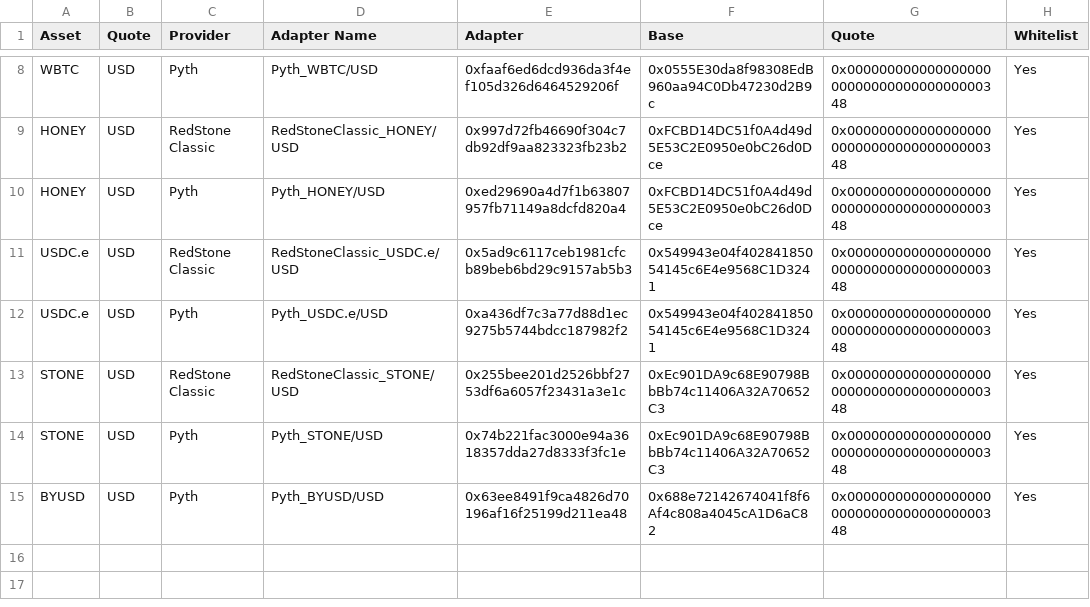
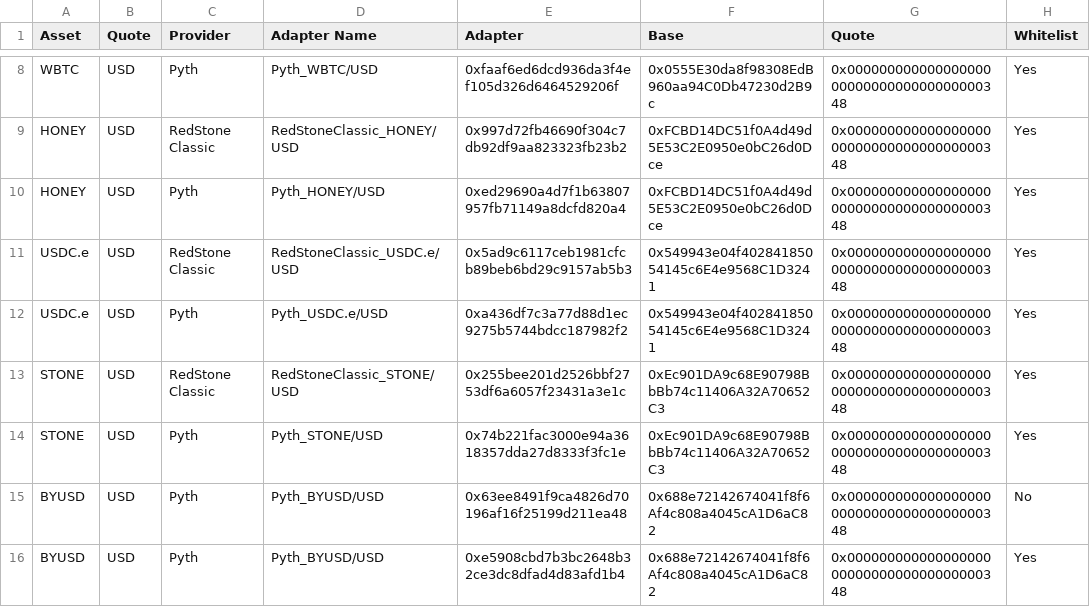
Before and after one commit to euler-xyz/euler-interfaces, a CSV file: addresses/80094/OracleAdaptersAddresses.csv, drawn as a sheet; only a part is shown, gaps mark what is left out.

Commit message:
feat: change BYUSD bera oracle
Signed-off-by: totomanov <63903313+totomanov@users.noreply.github.com>

```diff
--- a/addresses/80094/OracleAdaptersAddresses.csv
+++ b/addresses/80094/OracleAdaptersAddresses.csv
@@ -14,2 +14,3 @@ STONE,USD,RedStone Classic,RedStoneClassic_STONE/USD,0x255bee201d2526bbf2753df6a
 STONE,USD,Pyth,Pyth_STONE/USD,0x74b221fac3000e94a3618357dda27d8333f3fc1e,0xEc901DA9c68E90798BbBb74c11406A32A70652C3,0x0000000000000000000000000000000000000348,Yes
-BYUSD,USD,Pyth,Pyth_BYUSD/USD,0x63ee8491f9ca4826d70196af16f25199d211ea48,0x688e72142674041f8f6Af4c808a4045cA1D6aC82,0x0000000000000000000000000000000000000348,Yes
+BYUSD,USD,Pyth,Pyth_BYUSD/USD,0x63ee8491f9ca4826d70196af16f25199d211ea48,0x688e72142674041f8f6Af4c808a4045cA1D6aC82,0x0000000000000000000000000000000000000348,No
+BYUSD,USD,Pyth,Pyth_BYUSD/USD,0xe5908cbd7b3bc2648b32ce3dc8dfad4d83afd1b4,0x688e72142674041f8f6Af4c808a4045cA1D6aC82,0x0000000000000000000000000000000000000348,Yes
```
